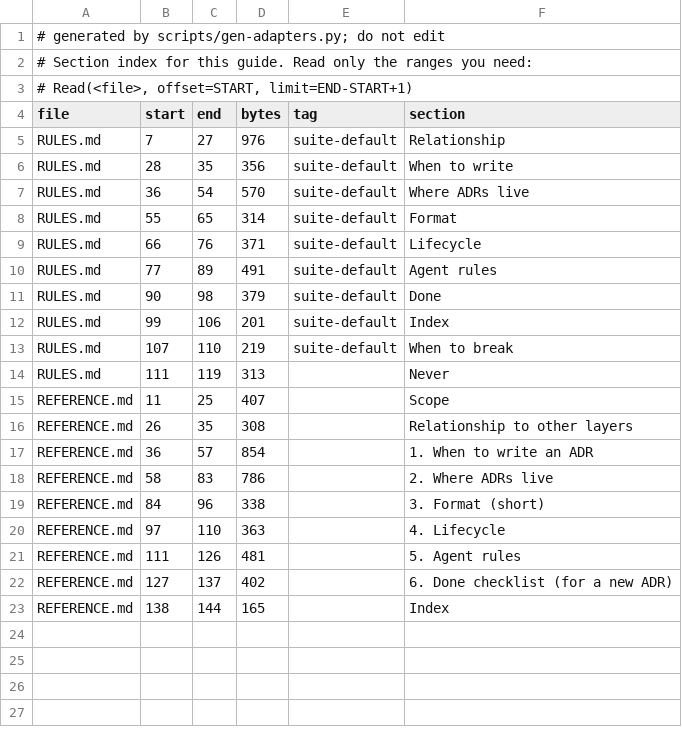
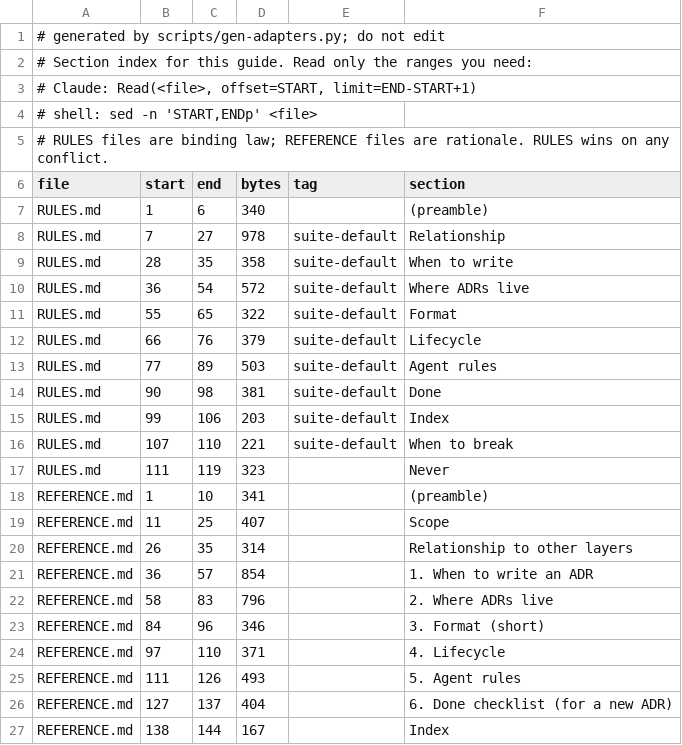
Before and after one commit to bcwongaa/LLM-dev-guides, a TSV file: guides/decisions/INDEX.tsv, drawn as a sheet.

```diff
--- a/guides/decisions/INDEX.tsv
+++ b/guides/decisions/INDEX.tsv
@@ -2,22 +2,26 @@
 # Section index for this guide. Read only the ranges you need:
-#   Read(<file>, offset=START, limit=END-START+1)
+#   Claude: Read(<file>, offset=START, limit=END-START+1)
+#   shell:  sed -n 'START,ENDp' <file>
+# RULES files are binding law; REFERENCE files are rationale. RULES wins on any conflict.
 file	start	end	bytes	tag	section
-RULES.md	7	27	976	suite-default	Relationship
-RULES.md	28	35	356	suite-default	When to write
-RULES.md	36	54	570	suite-default	Where ADRs live
-RULES.md	55	65	314	suite-default	Format
-RULES.md	66	76	371	suite-default	Lifecycle
-RULES.md	77	89	491	suite-default	Agent rules
-RULES.md	90	98	379	suite-default	Done
-RULES.md	99	106	201	suite-default	Index
-RULES.md	107	110	219	suite-default	When to break
-RULES.md	111	119	313		Never
+RULES.md	1	6	340		(preamble)
+RULES.md	7	27	978	suite-default	Relationship
+RULES.md	28	35	358	suite-default	When to write
+RULES.md	36	54	572	suite-default	Where ADRs live
+RULES.md	55	65	322	suite-default	Format
+RULES.md	66	76	379	suite-default	Lifecycle
+RULES.md	77	89	503	suite-default	Agent rules
+RULES.md	90	98	381	suite-default	Done
+RULES.md	99	106	203	suite-default	Index
+RULES.md	107	110	221	suite-default	When to break
+RULES.md	111	119	323		Never
+REFERENCE.md	1	10	341		(preamble)
 REFERENCE.md	11	25	407		Scope
-REFERENCE.md	26	35	308		Relationship to other layers
+REFERENCE.md	26	35	314		Relationship to other layers
 REFERENCE.md	36	57	854		1. When to write an ADR
-REFERENCE.md	58	83	786		2. Where ADRs live
-REFERENCE.md	84	96	338		3. Format (short)
-REFERENCE.md	97	110	363		4. Lifecycle
-REFERENCE.md	111	126	481		5. Agent rules
-REFERENCE.md	127	137	402		6. Done checklist (for a new ADR)
-REFERENCE.md	138	144	165		Index
+REFERENCE.md	58	83	796		2. Where ADRs live
+REFERENCE.md	84	96	346		3. Format (short)
+REFERENCE.md	97	110	371		4. Lifecycle
+REFERENCE.md	111	126	493		5. Agent rules
+REFERENCE.md	127	137	404		6. Done checklist (for a new ADR)
+REFERENCE.md	138	144	167		Index
```
Also changed, not shown: guides/architecture/INDEX.tsv, guides/code-style/INDEX.tsv, 36 other files.
